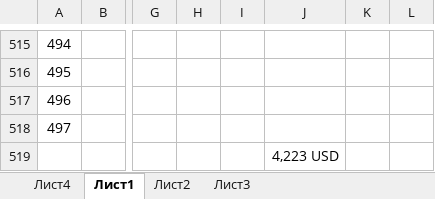
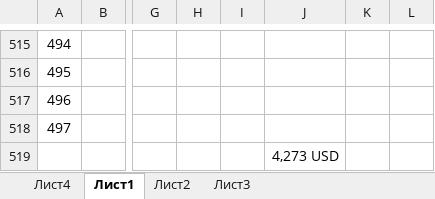
Before and after one commit to rutraq/Logistic, an Excel workbook: Машины.xlsx, sheet Лист1, drawn as a sheet; only a part is shown, gaps mark what is left out; values as stored, in another font and other column widths than the file's, no borders; the diff names each change by its address in the sheet, - before the commit and + after, or states it on an @@ line.

Commit message:
Update Машины.xlsx

```diff
--- a/Машины.xlsx (sheet Лист1)
+++ b/Машины.xlsx (sheet Лист1)
-J519: 4,223 USD
+J519: 4,273 USD
```
